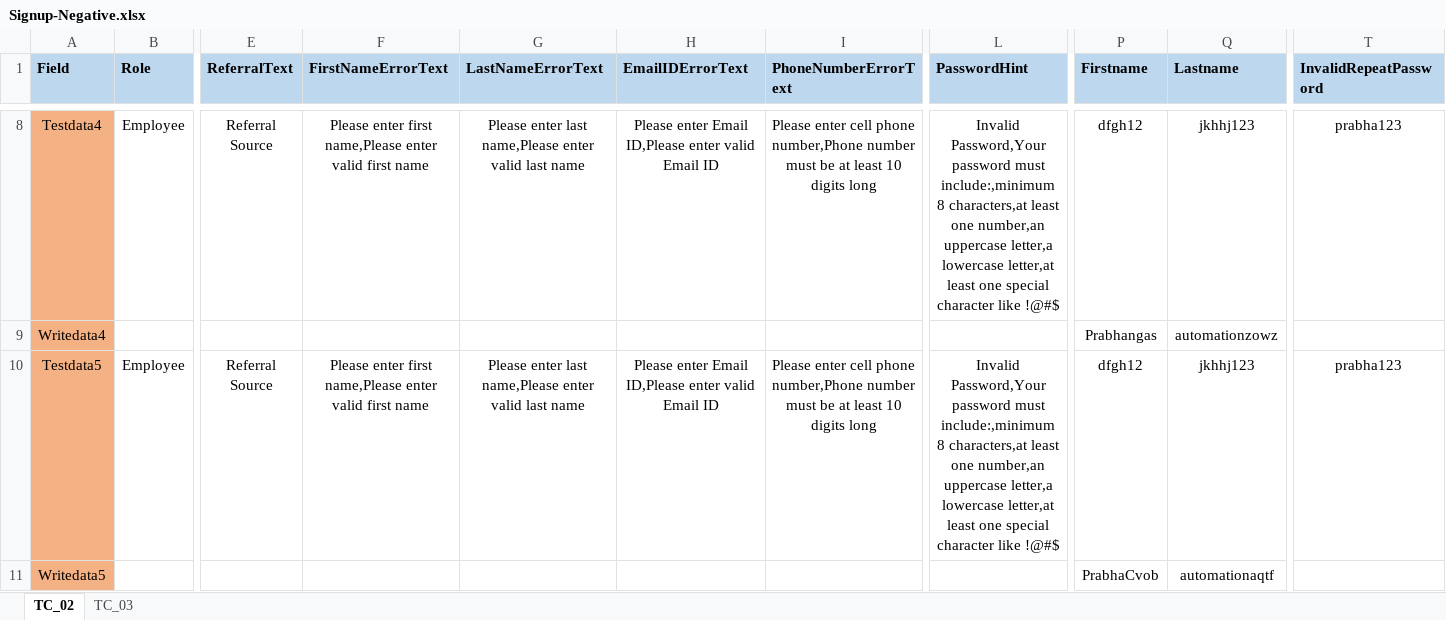
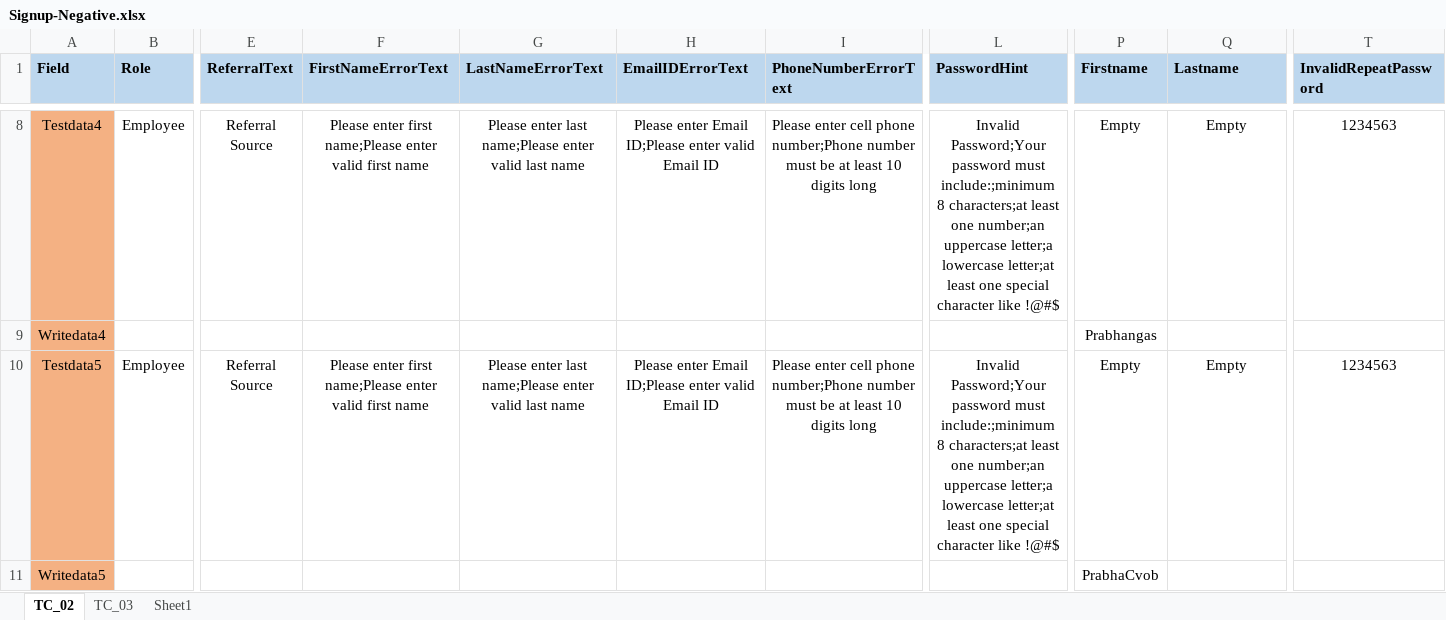
Before and after one commit to Balaji01234/Carepath-Mobile-Automation, an Excel workbook: dataFiles/Signup-Negative.xlsx, sheet TC_02, drawn as a sheet; only a part is shown, gaps mark what is left out; values as stored, in another font and other column widths than the file's, no borders; the diff covers the shown part only; the diff names each change by its address in the sheet, - before the commit and + after, or states it on an @@ line.

```diff
--- a/dataFiles/Signup-Negative.xlsx (sheet TC_02)
+++ b/dataFiles/Signup-Negative.xlsx (sheet TC_02)
+sheet tab: Sheet1
-F8 (FirstNameErrorText): …enter first name,Please enter valid…
+F8 (FirstNameErrorText): …enter first name;Please enter valid…
-G8 (LastNameErrorText): …enter last name,Please enter valid…
+G8 (LastNameErrorText): …enter last name;Please enter valid…
-H8 (EmailIDErrorText): …enter Email ID,Please enter valid…
+H8 (EmailIDErrorText): …enter Email ID;Please enter valid…
-I8 (PhoneNumberErrorText): …cell phone number,Phone number must…
+I8 (PhoneNumberErrorText): …cell phone number;Phone number must…
-L8 (PasswordHint): Invalid Password,Your password must include:,minimum 8 characters,at least one number,an uppercase letter,a lowercase letter,at least one…
+L8 (PasswordHint): Invalid Password;Your password must include:;minimum 8 characters;at least one number;an uppercase letter;a lowercase letter;at least one…
-P8 (Firstname): dfgh12
+P8 (Firstname): Empty
-Q8 (Lastname): jkhhj123
+Q8 (Lastname): Empty
-T8 (InvalidRepeatPassword): prabha123
+T8 (InvalidRepeatPassword): 1234563
-Q9 (Lastname): automationzowz
+Q9 (Lastname): (empty)
-F10 (FirstNameErrorText): …enter first name,Please enter valid…
+F10 (FirstNameErrorText): …enter first name;Please enter valid…
-G10 (LastNameErrorText): …enter last name,Please enter valid…
+G10 (LastNameErrorText): …enter last name;Please enter valid…
-H10 (EmailIDErrorText): …enter Email ID,Please enter valid…
+H10 (EmailIDErrorText): …enter Email ID;Please enter valid…
-I10 (PhoneNumberErrorText): …cell phone number,Phone number must…
+I10 (PhoneNumberErrorText): …cell phone number;Phone number must…
-L10 (PasswordHint): Invalid Password,Your password must include:,minimum 8 characters,at least one number,an uppercase letter,a lowercase letter,at least one…
+L10 (PasswordHint): Invalid Password;Your password must include:;minimum 8 characters;at least one number;an uppercase letter;a lowercase letter;at least one…
-P10 (Firstname): dfgh12
+P10 (Firstname): Empty
-Q10 (Lastname): jkhhj123
+Q10 (Lastname): Empty
-T10 (InvalidRepeatPassword): prabha123
+T10 (InvalidRepeatPassword): 1234563
-Q11 (Lastname): automationaqtf
+Q11 (Lastname): (empty)
```
Also changed, not shown: 31 edited cells and cell formats elsewhere in this sheet, sheet TC_03, 3 other files.
